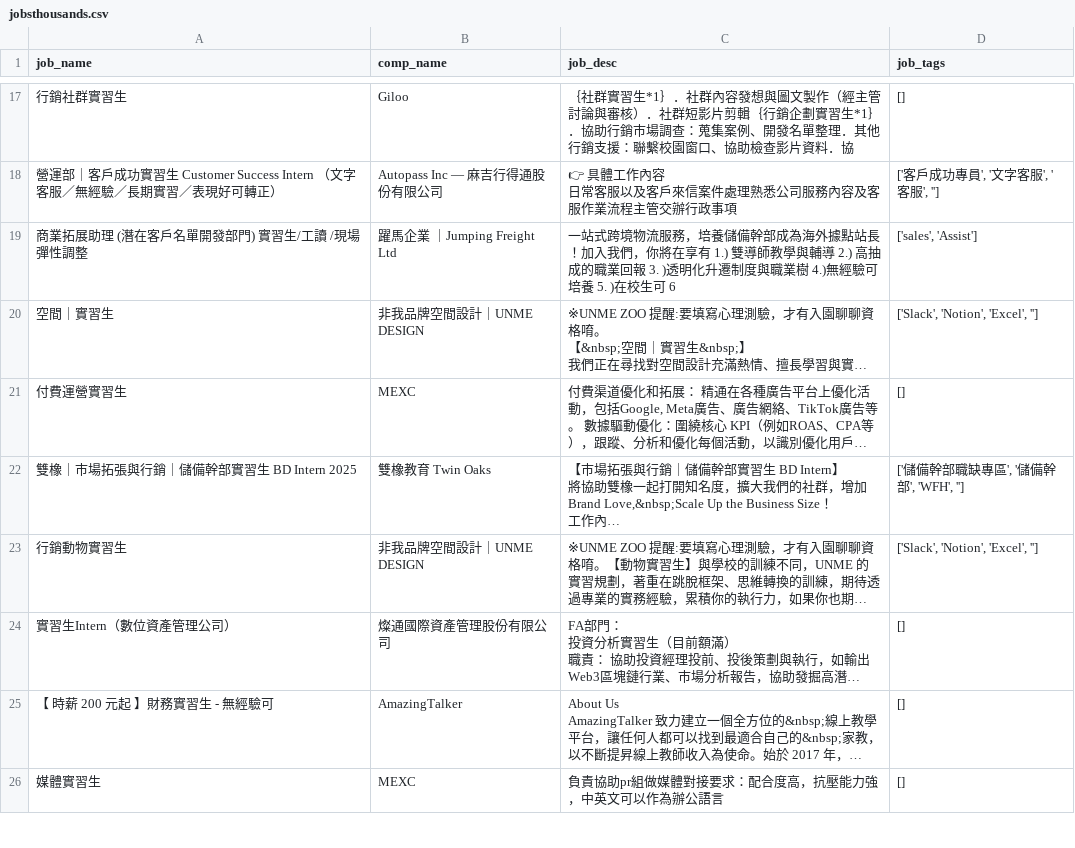
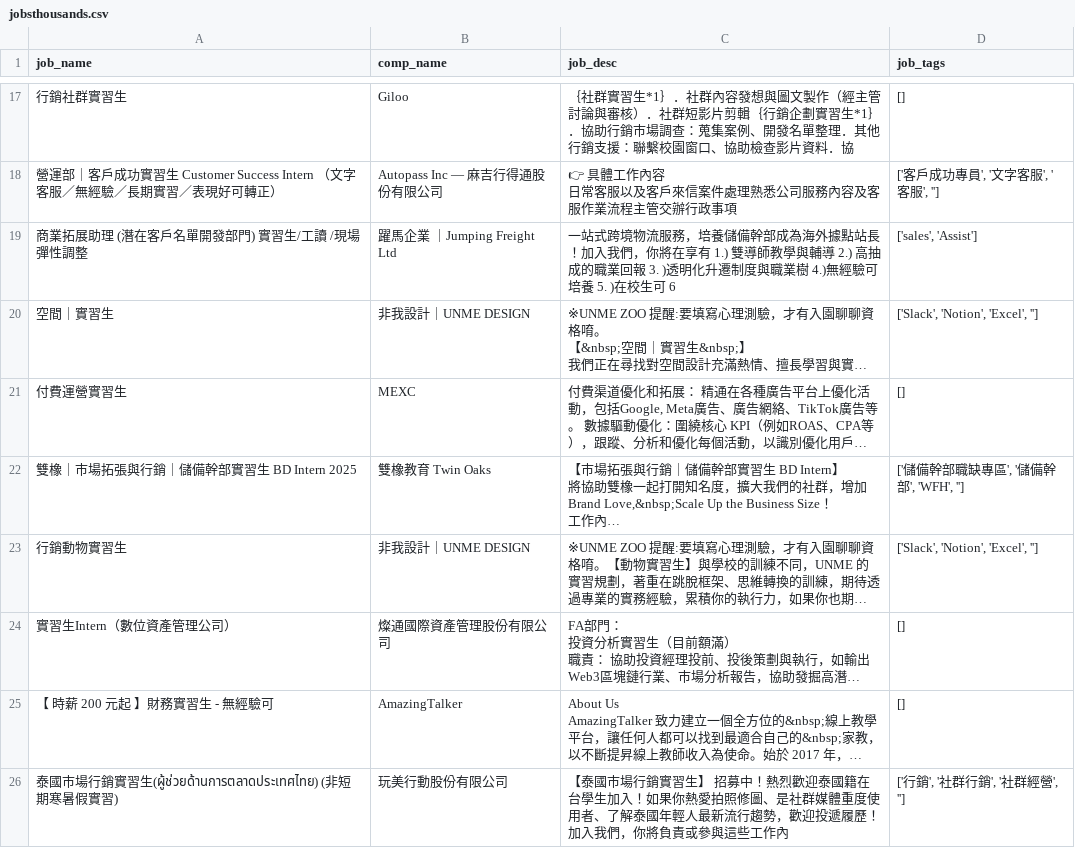
Before and after one commit to szshein/w11_chatbot, a CSV file: pages/jobsthousands.csv, drawn as a sheet; only a part is shown, gaps mark what is left out; the shorter side is filled out with more unchanged rows; long unchanged cells end in …; the diff covers the shown part only; the diff names each change by its address in the sheet, - before the commit and + after, or states it on an @@ line.

```diff
--- a/pages/jobsthousands.csv
+++ b/pages/jobsthousands.csv
-B20 (comp_name): 非我品牌空間設計｜UNME DESIGN
+B20 (comp_name): 非我設計｜UNME DESIGN
-B23 (comp_name): 非我品牌空間設計｜UNME DESIGN
+B23 (comp_name): 非我設計｜UNME DESIGN
+row 26: 泰國市場行銷實習生(ผู้ช่วยด้านการตลาดประเทศไทย) (非短期寒暑假實習) | 玩美行動股份有限公司 | 【泰國市場行銷實習生】 招募中！熱烈歡迎泰國籍在台學生加入！如果你熱愛拍照修圖、是社群媒體重度使用者、了解泰國年輕人最新流行趨勢，歡迎投遞履歷！加入我們，你將負責或參與這些工作內 | ['行銷', '社群行銷', '社群經營', '']
```
Also changed, not shown: 15 added rows, 16 removed rows, 6 moved rows and 1 edited cell elsewhere in this file.
